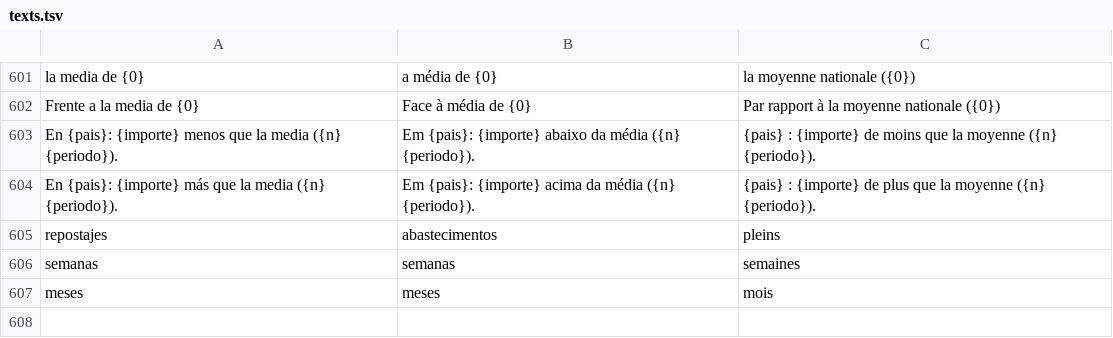
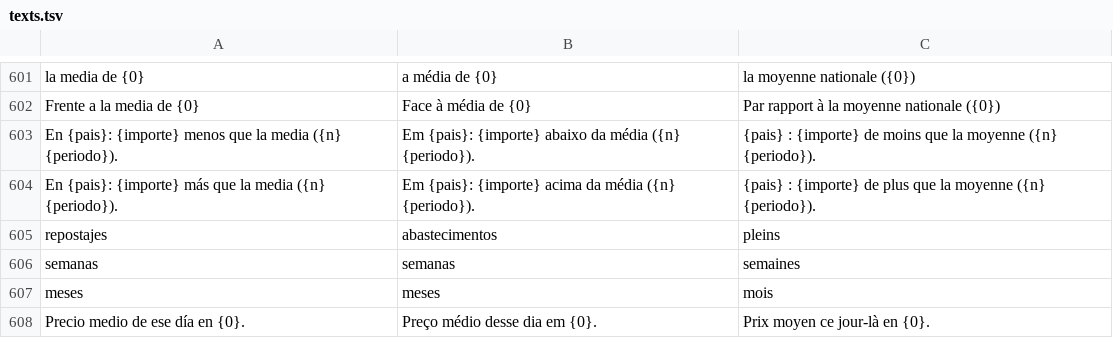
Before and after one commit to Garridoparrayeray/gasolinera-plus, a TSV file: tools/i18n/texts.tsv, drawn as a sheet; only a part is shown, gaps mark what is left out; the diff names each change by its address in the sheet, - before the commit and + after, or states it on an @@ line.

Commit message:
Histórico de precios para Portugal y Francia: generadores, workflow y soporte en garaje

```diff
--- a/tools/i18n/texts.tsv
+++ b/tools/i18n/texts.tsv
+row 608: Precio medio de ese día en {0}. | Preço médio desse dia em {0}. | Prix moyen ce jour-là en {0}.
```
Also changed, not shown: 8 other files.
